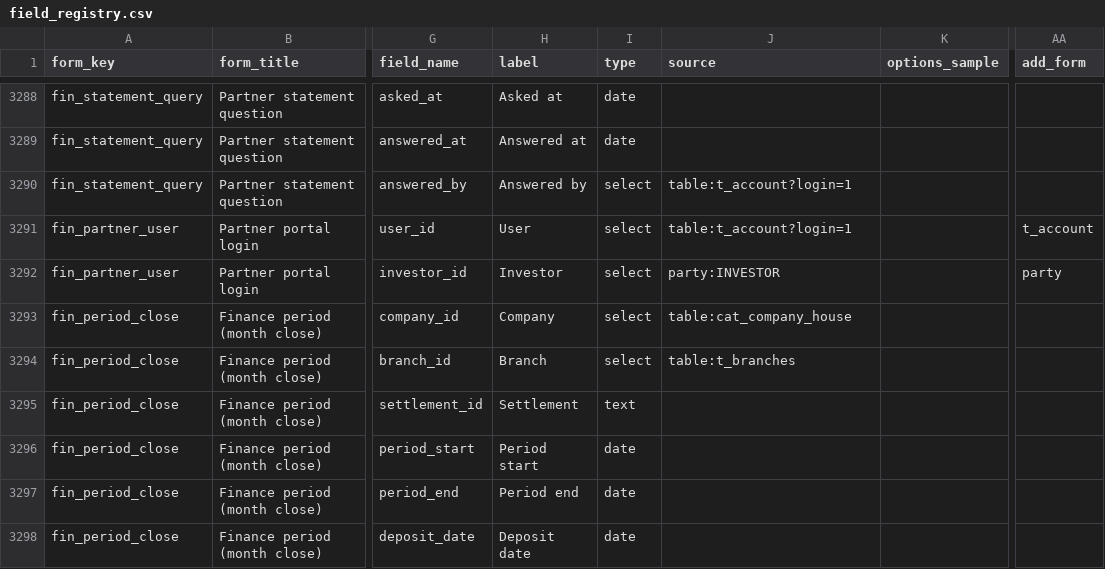
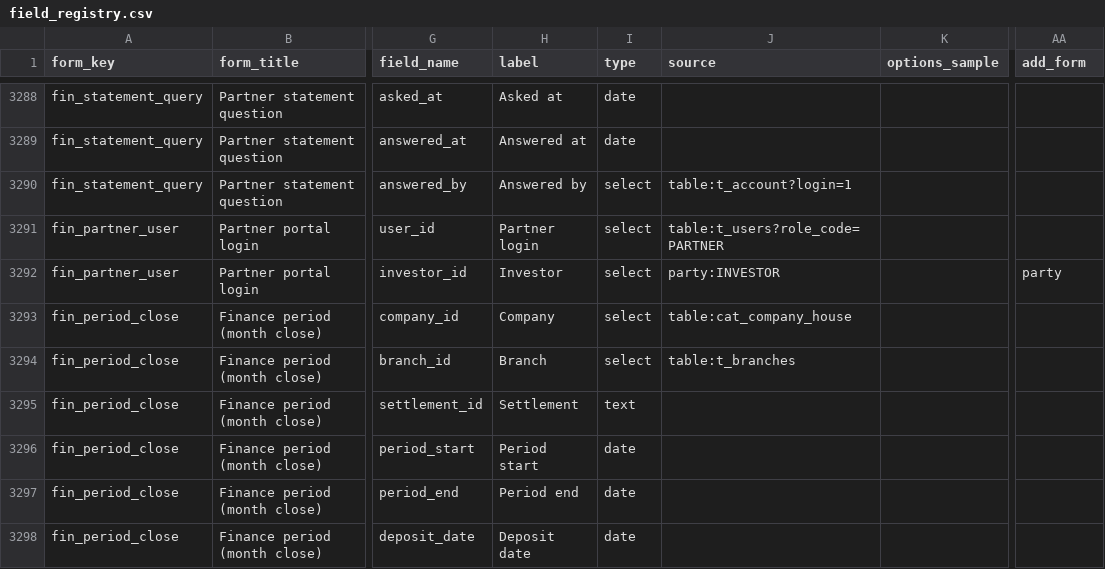
Before and after one commit to aemporio6/moreorderz, a CSV file: database/meta/field_registry.csv, drawn as a sheet; only a part is shown, gaps mark what is left out; the diff names each change by its address in the sheet, - before the commit and + after, or states it on an @@ line.

```diff
--- a/database/meta/field_registry.csv
+++ b/database/meta/field_registry.csv
-H3291 (label): User
+H3291 (label): Partner login
-J3291 (source): table:t_account?login=1
+J3291 (source): table:t_users?role_code=PARTNER
-AA3291 (add_form): t_account
+AA3291 (add_form): (empty)
```
Also changed, not shown: audit/REGISTER_AUDIT.csv, 19 other files.
